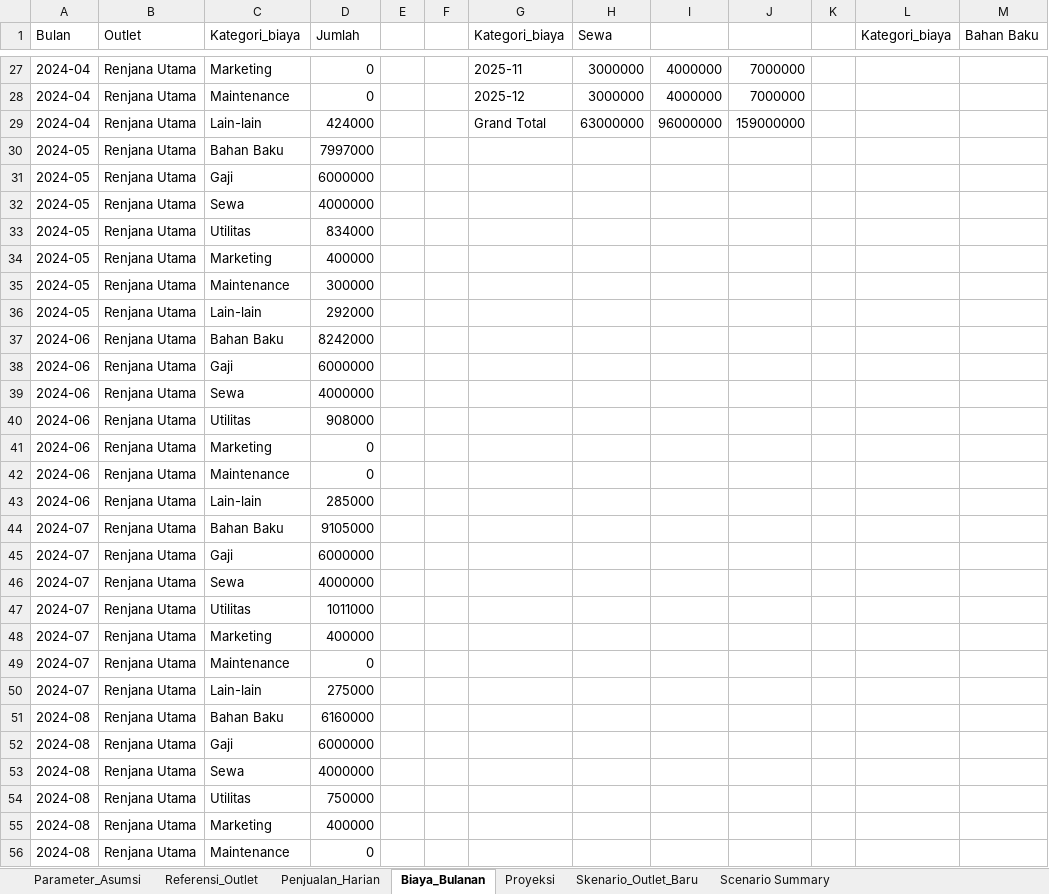
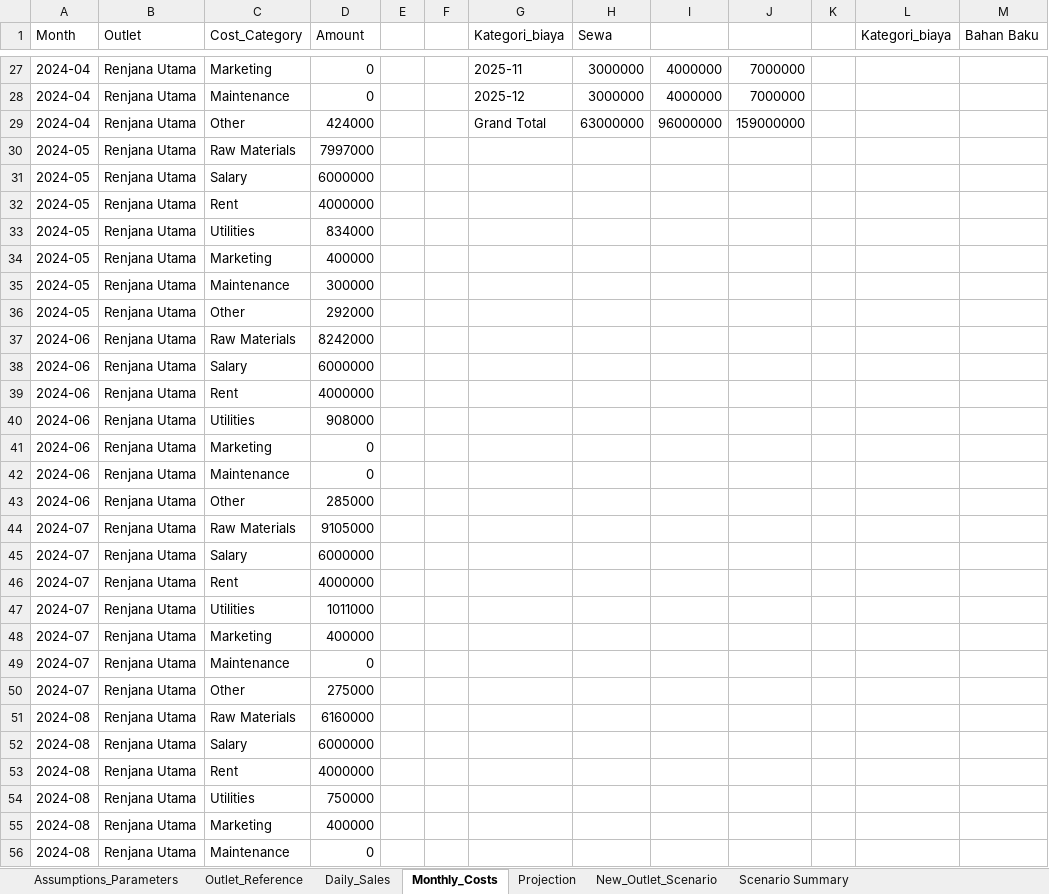
Before and after one commit to Sary332/data-analyst-portfolio, an Excel workbook: Excel-Kedai-Renjana-Budget-Cashflow-Planning/model/Kedai-Renjana-Budget-Model.xlsx, sheet Monthly_Costs, drawn as a sheet; only a part is shown, gaps mark what is left out; values as stored, in another font and other column widths than the file's, no borders; table styles not drawn; the diff covers the shown part only; the diff names each change by its address in the sheet, - before the commit and + after, or states it on an @@ line.

```diff
--- a/Excel-Kedai-Renjana-Budget-Cashflow-Planning/model/Kedai-Renjana-Budget-Model.xlsx (sheet Monthly_Costs)
+++ b/Excel-Kedai-Renjana-Budget-Cashflow-Planning/model/Kedai-Renjana-Budget-Model.xlsx (sheet Monthly_Costs)
-sheet tab: Parameter_Asumsi
+sheet tab: Assumptions_Parameters
-sheet tab: Referensi_Outlet
+sheet tab: Outlet_Reference
-sheet tab: Penjualan_Harian
+sheet tab: Daily_Sales
-sheet tab: Biaya_Bulanan
+sheet tab: Monthly_Costs
-sheet tab: Proyeksi
+sheet tab: Projection
-sheet tab: Skenario_Outlet_Baru
+sheet tab: New_Outlet_Scenario
-A1: Bulan
+A1: Month
-C1: Kategori_biaya
+C1: Cost_Category
-D1: Jumlah
+D1: Amount
-C29 (Cost_Category): Lain-lain
+C29 (Cost_Category): Other
-C30 (Cost_Category): Bahan Baku
+C30 (Cost_Category): Raw Materials
-C31 (Cost_Category): Gaji
+C31 (Cost_Category): Salary
-C32 (Cost_Category): Sewa
+C32 (Cost_Category): Rent
-C33 (Cost_Category): Utilitas
+C33 (Cost_Category): Utilities
-C36 (Cost_Category): Lain-lain
+C36 (Cost_Category): Other
-C37 (Cost_Category): Bahan Baku
+C37 (Cost_Category): Raw Materials
-C38 (Cost_Category): Gaji
+C38 (Cost_Category): Salary
-C39 (Cost_Category): Sewa
+C39 (Cost_Category): Rent
-C40 (Cost_Category): Utilitas
+C40 (Cost_Category): Utilities
-C43 (Cost_Category): Lain-lain
+C43 (Cost_Category): Other
-C44 (Cost_Category): Bahan Baku
+C44 (Cost_Category): Raw Materials
-C45 (Cost_Category): Gaji
+C45 (Cost_Category): Salary
-C46 (Cost_Category): Sewa
+C46 (Cost_Category): Rent
-C47 (Cost_Category): Utilitas
+C47 (Cost_Category): Utilities
-C50 (Cost_Category): Lain-lain
+C50 (Cost_Category): Other
-C51 (Cost_Category): Bahan Baku
+C51 (Cost_Category): Raw Materials
-C52 (Cost_Category): Gaji
+C52 (Cost_Category): Salary
-C53 (Cost_Category): Sewa
+C53 (Cost_Category): Rent
-C54 (Cost_Category): Utilitas
+C54 (Cost_Category): Utilities
```
Also changed, not shown: 207 edited cells elsewhere in this sheet, sheet Projection, sheet Assumptions_Parameters, sheet New_Outlet_Scenario, sheet Outlet_Reference, sheet Scenario Summary, sheet Daily_Sales, formulas that keep their value, charts or pictures, 3 other files.
